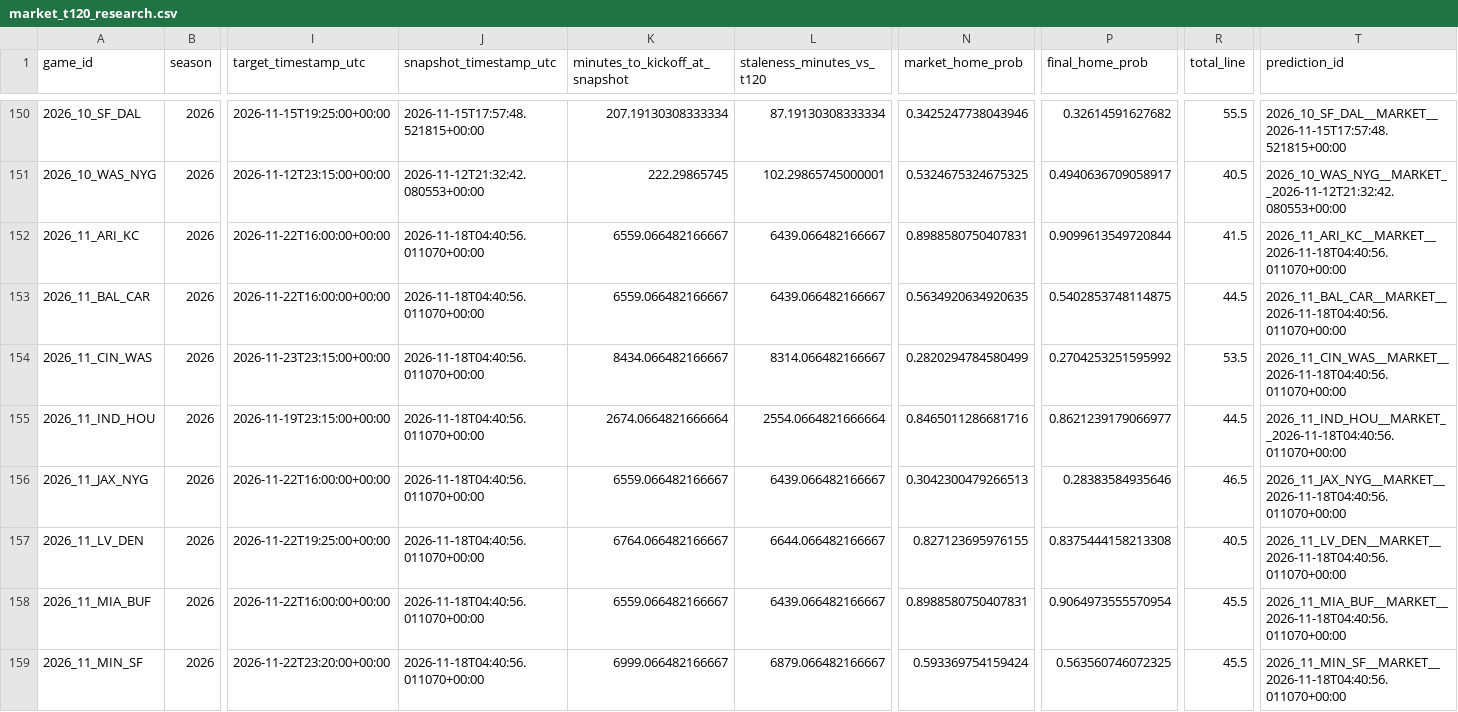
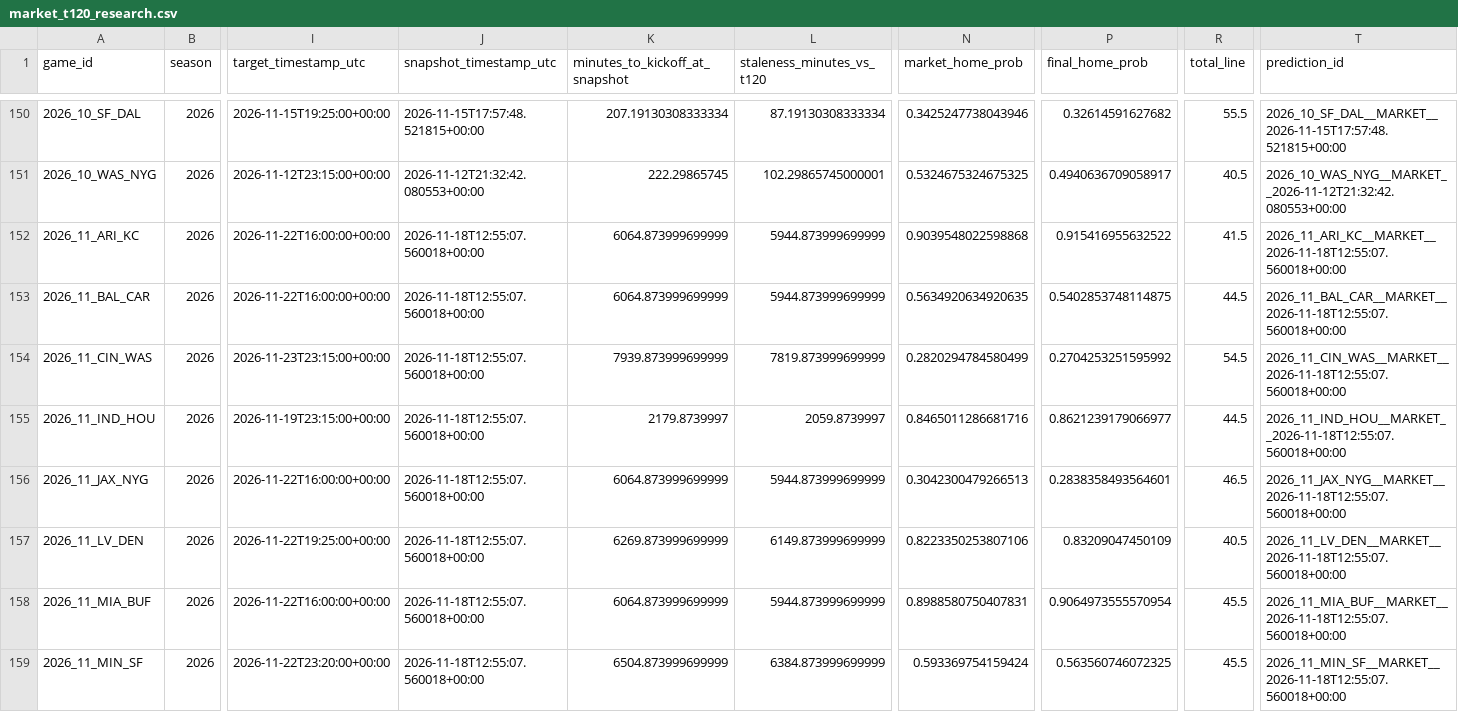
Before and after one commit to levine26/nfl-forecast-model, a CSV file: outputs/market_t120_research.csv, drawn as a sheet; only a part is shown, gaps mark what is left out; the diff covers the shown part only; the diff names each change by its address in the sheet, - before the commit and + after, or states it on an @@ line.

```diff
--- a/outputs/market_t120_research.csv
+++ b/outputs/market_t120_research.csv
-J152:J159 (snapshot_timestamp_utc): 2026-11-18T04:40:56.011070+00:00
+J152:J159 (snapshot_timestamp_utc): 2026-11-18T12:55:07.560018+00:00
-K152:K153 (minutes_to_kickoff_at_snapshot): 6559.066482166667
+K152:K153 (minutes_to_kickoff_at_snapshot): 6064.873999699999
-L152:L153 (staleness_minutes_vs_t120): 6439.066482166667
+L152:L153 (staleness_minutes_vs_t120): 5944.873999699999
-N152 (market_home_prob): 0.8988580750407831
+N152 (market_home_prob): 0.9039548022598868
-P152 (final_home_prob): 0.9099613549720844
+P152 (final_home_prob): 0.915416955632522
-T152 (prediction_id): 2026_11_ARI_KC__MARKET__2026-11-18T04:40:56.011070+00:00
+T152 (prediction_id): 2026_11_ARI_KC__MARKET__2026-11-18T12:55:07.560018+00:00
-T153 (prediction_id): 2026_11_BAL_CAR__MARKET__2026-11-18T04:40:56.011070+00:00
+T153 (prediction_id): 2026_11_BAL_CAR__MARKET__2026-11-18T12:55:07.560018+00:00
-K154 (minutes_to_kickoff_at_snapshot): 8434.066482166667
+K154 (minutes_to_kickoff_at_snapshot): 7939.873999699999
-L154 (staleness_minutes_vs_t120): 8314.066482166667
+L154 (staleness_minutes_vs_t120): 7819.873999699999
-R154 (total_line): 53.5
+R154 (total_line): 54.5
-T154 (prediction_id): 2026_11_CIN_WAS__MARKET__2026-11-18T04:40:56.011070+00:00
+T154 (prediction_id): 2026_11_CIN_WAS__MARKET__2026-11-18T12:55:07.560018+00:00
-K155 (minutes_to_kickoff_at_snapshot): 2674.0664821666664
+K155 (minutes_to_kickoff_at_snapshot): 2179.8739997
-L155 (staleness_minutes_vs_t120): 2554.0664821666664
+L155 (staleness_minutes_vs_t120): 2059.8739997
-T155 (prediction_id): 2026_11_IND_HOU__MARKET__2026-11-18T04:40:56.011070+00:00
+T155 (prediction_id): 2026_11_IND_HOU__MARKET__2026-11-18T12:55:07.560018+00:00
-K156 (minutes_to_kickoff_at_snapshot): 6559.066482166667
+K156 (minutes_to_kickoff_at_snapshot): 6064.873999699999
-L156 (staleness_minutes_vs_t120): 6439.066482166667
+L156 (staleness_minutes_vs_t120): 5944.873999699999
-P156 (final_home_prob): 0.28383584935646
+P156 (final_home_prob): 0.2838358493564601
-T156 (prediction_id): 2026_11_JAX_NYG__MARKET__2026-11-18T04:40:56.011070+00:00
+T156 (prediction_id): 2026_11_JAX_NYG__MARKET__2026-11-18T12:55:07.560018+00:00
-K157 (minutes_to_kickoff_at_snapshot): 6764.066482166667
+K157 (minutes_to_kickoff_at_snapshot): 6269.873999699999
-L157 (staleness_minutes_vs_t120): 6644.066482166667
+L157 (staleness_minutes_vs_t120): 6149.873999699999
-N157 (market_home_prob): 0.827123695976155
+N157 (market_home_prob): 0.8223350253807106
-P157 (final_home_prob): 0.8375444158213308
+P157 (final_home_prob): 0.83209047450109
-T157 (prediction_id): 2026_11_LV_DEN__MARKET__2026-11-18T04:40:56.011070+00:00
+T157 (prediction_id): 2026_11_LV_DEN__MARKET__2026-11-18T12:55:07.560018+00:00
-K158 (minutes_to_kickoff_at_snapshot): 6559.066482166667
+K158 (minutes_to_kickoff_at_snapshot): 6064.873999699999
-L158 (staleness_minutes_vs_t120): 6439.066482166667
+L158 (staleness_minutes_vs_t120): 5944.873999699999
-T158 (prediction_id): 2026_11_MIA_BUF__MARKET__2026-11-18T04:40:56.011070+00:00
+T158 (prediction_id): 2026_11_MIA_BUF__MARKET__2026-11-18T12:55:07.560018+00:00
-K159 (minutes_to_kickoff_at_snapshot): 6999.066482166667
+K159 (minutes_to_kickoff_at_snapshot): 6504.873999699999
-L159 (staleness_minutes_vs_t120): 6879.066482166667
+L159 (staleness_minutes_vs_t120): 6384.873999699999
-T159 (prediction_id): 2026_11_MIN_SF__MARKET__2026-11-18T04:40:56.011070+00:00
+T159 (prediction_id): 2026_11_MIN_SF__MARKET__2026-11-18T12:55:07.560018+00:00
```
Also changed, not shown: 30 edited cells elsewhere in this file, outputs/this_week.csv, 2 other files.
